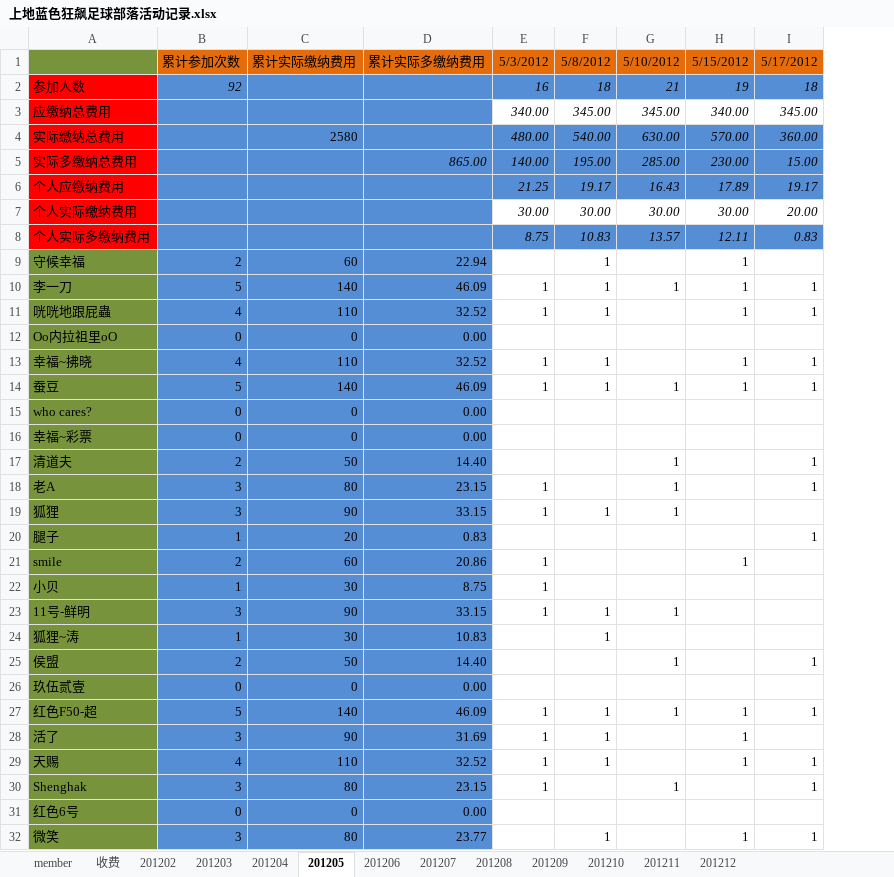
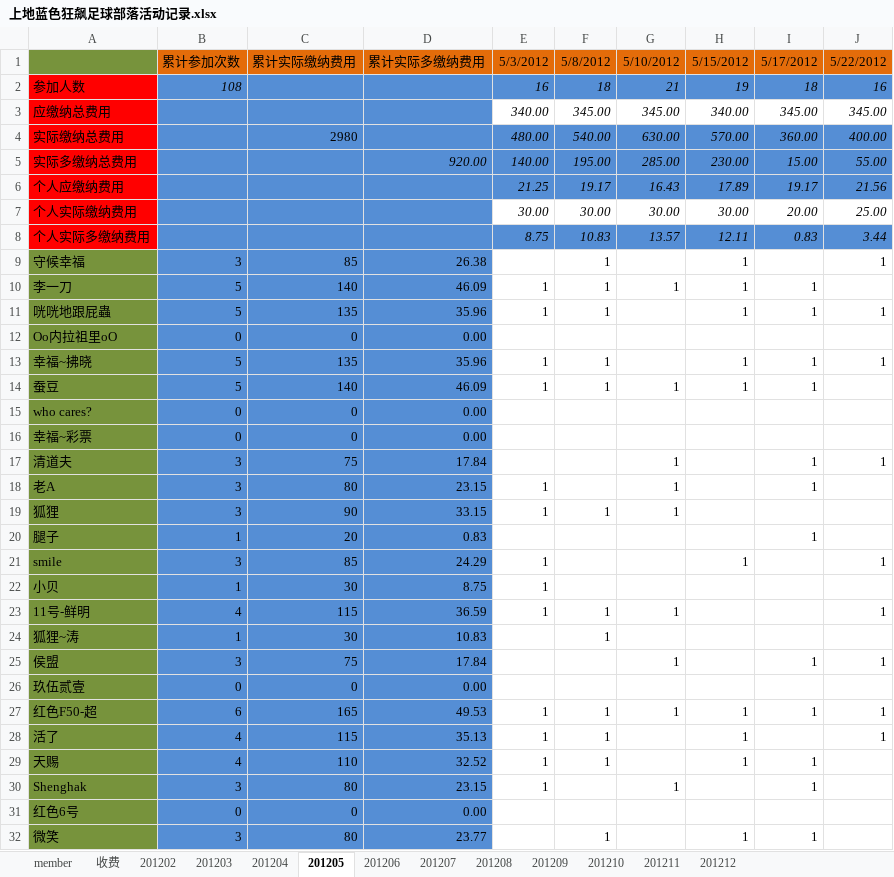
Before and after one commit to jackba/weathervcm, an Excel workbook: house/上地蓝色狂飙足球部落活动记录.xlsx, sheet 201205, drawn as a sheet; only a part is shown; values as stored, in another font and other column widths than the file's, no borders; the diff covers the shown part only; the diff names each change by its address in the sheet, - before the commit and + after, or states it on an @@ line.

```diff
--- a/house/上地蓝色狂飙足球部落活动记录.xlsx (sheet 201205)
+++ b/house/上地蓝色狂飙足球部落活动记录.xlsx (sheet 201205)
+column J, rows 1-28: 5/22/2012 | 16 | 345.00 | 400.00 | 55.00 | 21.56 | 25.00 | 3.44 | 1 |  | 1 |  | 1 |  |  |  | 1 |  |  |  | 1 |  | 1 |  | 1 |  | 1 | 1
-B2: 92
+B2: 108
-C4: 2580
+C4: 2980
-D5: 865.00
+D5: 920.00
-B9: 2
+B9: 3
-C9: 60
+C9: 85
-D9: 22.94
+D9: 26.38
-B11: 4
+B11: 5
-C11: 110
+C11: 135
-D11: 32.52
+D11: 35.96
-B13: 4
+B13: 5
-C13: 110
+C13: 135
-D13: 32.52
+D13: 35.96
-B17: 2
+B17: 3
-C17: 50
+C17: 75
-D17: 14.40
+D17: 17.84
-B21: 2
+B21: 3
-C21: 60
+C21: 85
-D21: 20.86
+D21: 24.29
-B23: 3
+B23: 4
-C23: 90
+C23: 115
-D23: 33.15
+D23: 36.59
-B25: 2
+B25: 3
-C25: 50
+C25: 75
-D25: 14.40
+D25: 17.84
-B27: 5
+B27: 6
-C27: 140
+C27: 165
-D27: 46.09
+D27: 49.53
-B28: 3
+B28: 4
-C28: 90
+C28: 115
-D28: 31.69
+D28: 35.13
```
Also changed, not shown: 1 added row, 1 removed row and 18 edited cells elsewhere in this sheet, sheet member, sheet 收费.
